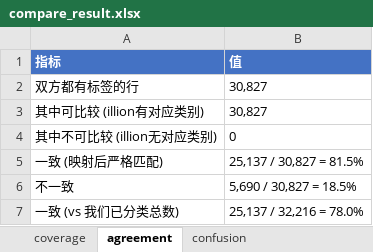
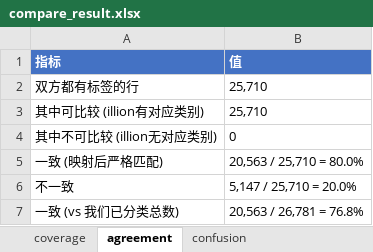
Before and after one commit to EliamZhang/ServiFlow-AI, an Excel workbook: output/compare_result.xlsx, sheet agreement, drawn as a sheet; values as stored, in another font and other column widths than the file's, no borders; the diff names each change by its address in the sheet, - before the commit and + after, or states it on an @@ line.

```diff
--- a/output/compare_result.xlsx (sheet agreement)
+++ b/output/compare_result.xlsx (sheet agreement)
-B2:B3 (值): 30,827
+B2:B3 (值): 25,710
-B5 (值): 25,137 / 30,827 = 81.5%
+B5 (值): 20,563 / 25,710 = 80.0%
-B6 (值): 5,690 / 30,827 = 18.5%
+B6 (值): 5,147 / 25,710 = 20.0%
-B7 (值): 25,137 / 32,216 = 78.0%
+B7 (值): 20,563 / 26,781 = 76.8%
```
Also changed, not shown: sheet disagreement_detail, sheet confusion, sheet disagreement_flow, sheet category_summary, sheet illion_only, sheet our_only, 1 more sheet, 1 other file.
